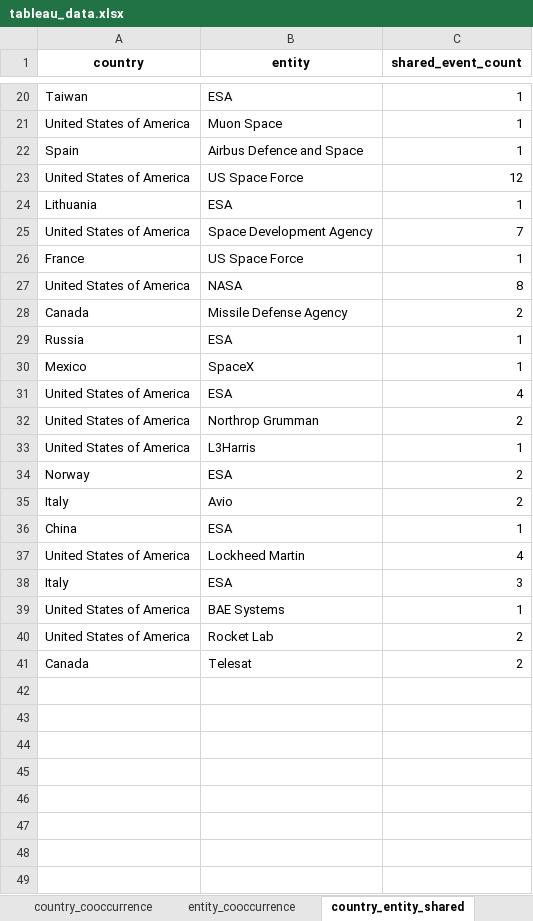
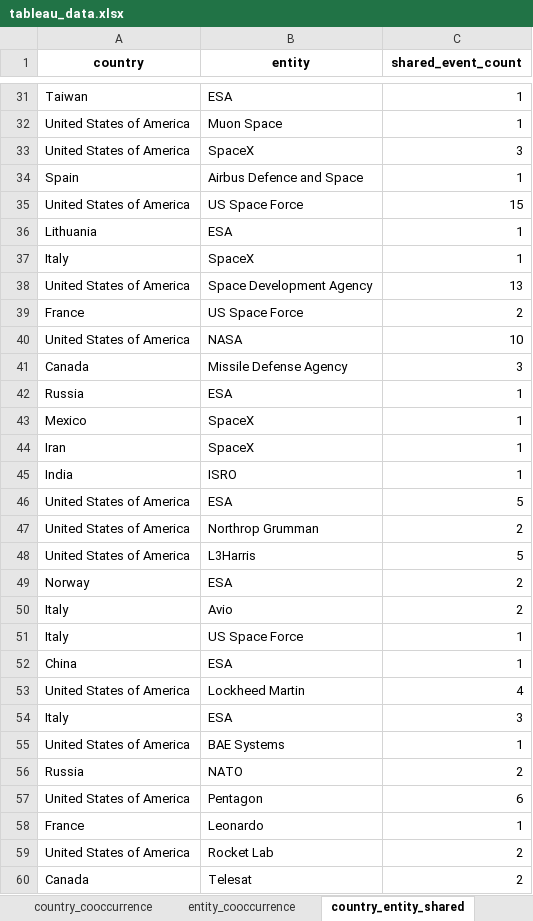
Before and after one commit to rachelm87/FinalProject, an Excel workbook: data/tableau_data.xlsx, sheet country_entity_shared, drawn as a sheet; only a part is shown, gaps mark what is left out; values as stored, in another font and other column widths than the file's, no borders; addresses are those after the commit; the diff covers the shown part only; the diff names each change by its address in the sheet, - before the commit and + after, or states it on an @@ line.

```diff
--- a/data/tableau_data.xlsx (sheet country_entity_shared)
+++ b/data/tableau_data.xlsx (sheet country_entity_shared)
+row 33: United States of America | SpaceX | 3
-C35 (shared_event_count): 12
+C35 (shared_event_count): 15
+row 37: Italy | SpaceX | 1
-C38 (shared_event_count): 7
+C38 (shared_event_count): 13
-C39 (shared_event_count): 1
+C39 (shared_event_count): 2
-C40 (shared_event_count): 8
+C40 (shared_event_count): 10
-C41 (shared_event_count): 2
+C41 (shared_event_count): 3
+row 44: Iran | SpaceX | 1
+row 45: India | ISRO | 1
-C46 (shared_event_count): 4
+C46 (shared_event_count): 5
-C48 (shared_event_count): 1
+C48 (shared_event_count): 5
+row 51: Italy | US Space Force | 1
+row 56: Russia | NATO | 2
+row 57: United States of America | Pentagon | 6
+row 58: France | Leonardo | 1
```
Also changed, not shown: 13 added rows and 1 edited cell elsewhere in this sheet, sheet tableau_space_counts, sheet tableau_space_records, sheet headlines_ml, sheet baseline_filter, sheet baseline_space_security, sheet weekly_entity_trends, 6 more sheets, 10 other files.
